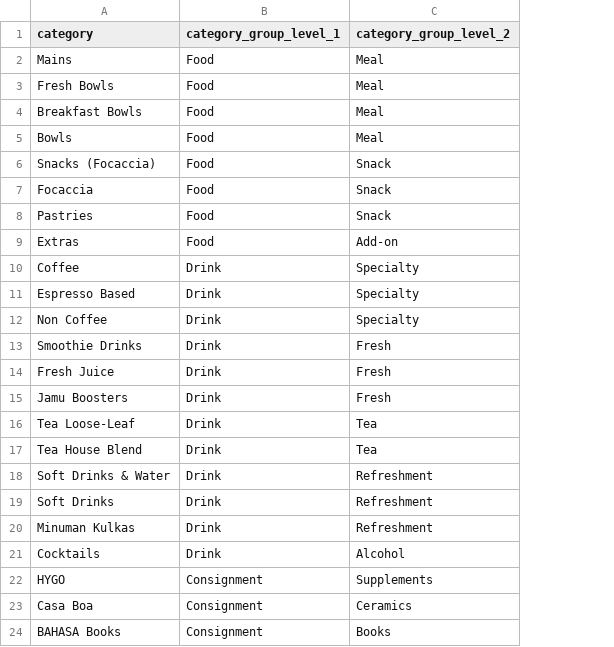
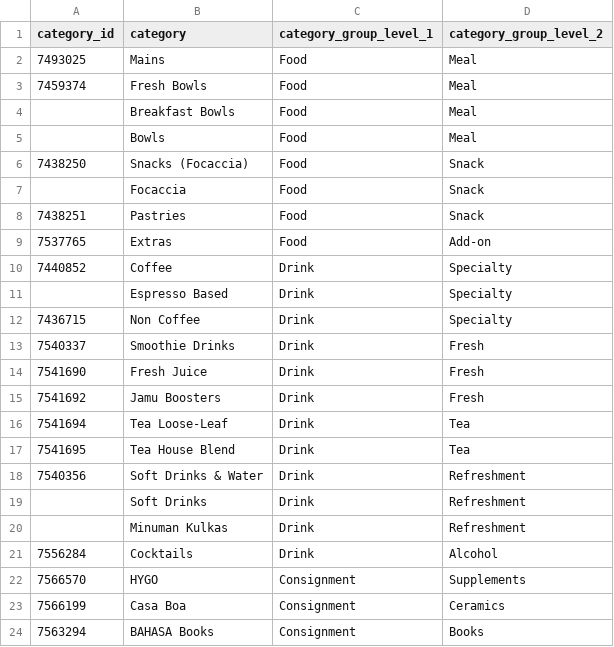
Before and after one commit to MortyTheMartian/hari-lari-analytics, a CSV file: config/category_group.csv, drawn as a sheet; the diff names each change by its address in the sheet, - before the commit and + after, or states it on an @@ line.

```diff
--- a/config/category_group.csv
+++ b/config/category_group.csv
+column A (category_id), rows 2-24: 7493025 | 7459374 |  |  | 7438250 |  | 7438251 | 7537765 | 7440852 |  | 7436715 | 7540337 | 7541690 | 7541692 | 7541694 | 7541695 | 7540356 |  |  | 7556284 | 7566570 | 7566199 | 7563294
```
Also changed, not shown: 4 other files.
